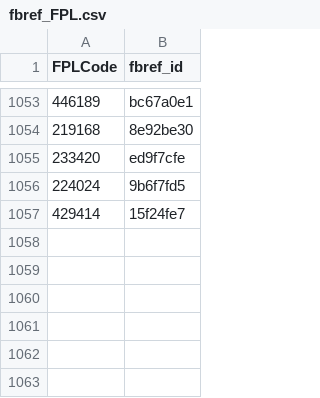
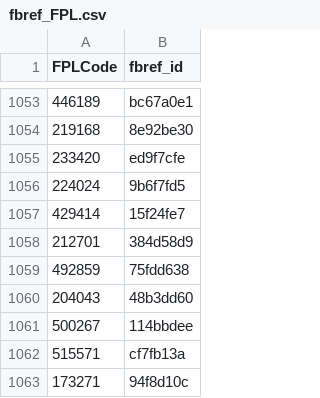
Before and after one commit to FPHell-sstreet/FPL, a CSV file: FPL Mapping/fbref_FPL.csv, drawn as a sheet; only a part is shown, gaps mark what is left out; the diff names each change by its address in the sheet, - before the commit and + after, or states it on an @@ line.

Commit message:
Updated 2nd Sep 2022

```diff
--- a/FPL Mapping/fbref_FPL.csv
+++ b/FPL Mapping/fbref_FPL.csv
+row 1058: 212701 | 384d58d9
+row 1059: 492859 | 75fdd638
+row 1060: 204043 | 48b3dd60
+row 1061: 500267 | 114bbdee
+row 1062: 515571 | cf7fb13a
+row 1063: 173271 | 94f8d10c
```
